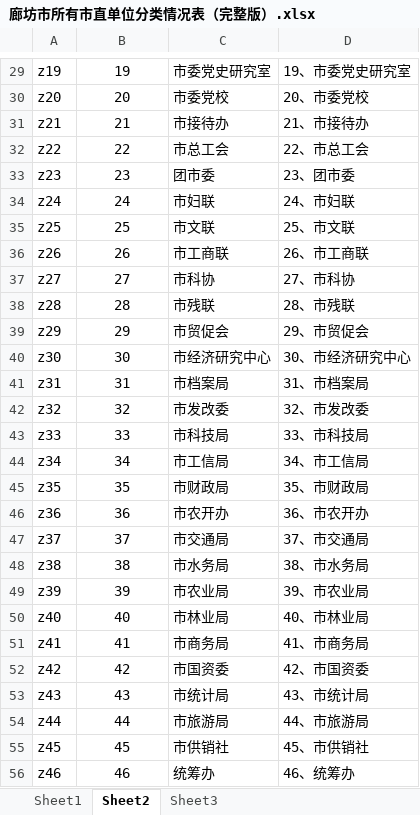
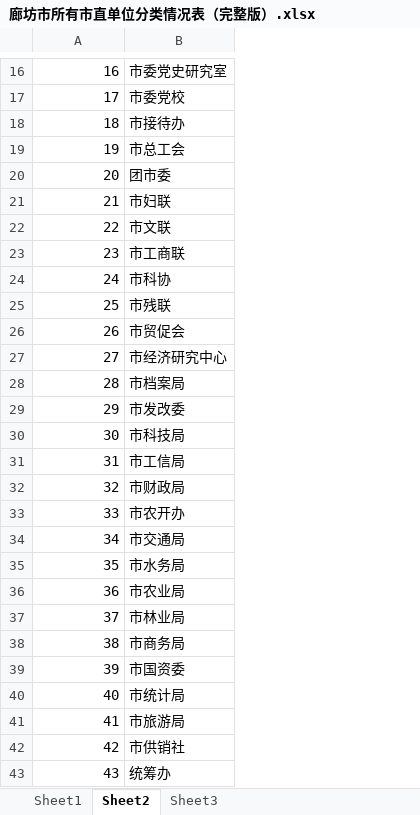
Before and after one commit to kinzohuny/php, an Excel workbook: vote/root/doc/廊坊市所有市直单位分类情况表（完整版）.xlsx, sheet Sheet2, drawn as a sheet; only a part is shown, gaps mark what is left out; values as stored, in another font and other column widths than the file's, no borders; removed rows and columns are numbered as before the commit, all else as after; the diff covers the shown part only; the diff names each change by its address in the sheet, - before the commit and + after, or states it on an @@ line.

```diff
--- a/vote/root/doc/廊坊市所有市直单位分类情况表（完整版）.xlsx (sheet Sheet2)
+++ b/vote/root/doc/廊坊市所有市直单位分类情况表（完整版）.xlsx (sheet Sheet2)
-column A, rows 29-56: z19 | z20 | z21 | z22 | z23 | z24 | z25 | z26 | z27 | z28 | z29 | z30 | z31 | z32 | z33 | z34 | z35 | z36 | z37 | z38 | z39 | z40 | z41 | z42 | z43 | z44 | z45 | z46
-column D, rows 29-56: 19、市委党史研究室 | 20、市委党校 | 21、市接待办 | 22、市总工会 | 23、团市委 | 24、市妇联 | 25、市文联 | 26、市工商联 | 27、市科协 | 28、市残联 | 29、市贸促会 | 30、市经济研究中心 | 31、市档案局 | 32、市发改委 | 33、市科技局 | 34、市工信局 | 35、市财政局 | 36、市农开办 | 37、市交通局 | 38、市水务局 | 39、市农业局 | 40、市林业局 | 41、市商务局 | 42、市国资委 | 43、市统计局 | 44、市旅游局 | 45、市供销社 | 46、统筹办
-A16:A43 alignment: center
+A16:A43 alignment: right
-A16: 19
+A16: 16
-A17: 20
+A17: 17
-A18: 21
+A18: 18
-A19: 22
+A19: 19
-A20: 23
+A20: 20
-A21: 24
+A21: 21
-A22: 25
+A22: 22
-A23: 26
+A23: 23
-A24: 27
+A24: 24
-A25: 28
+A25: 25
-A26: 29
+A26: 26
-A27: 30
+A27: 27
-A28: 31
+A28: 28
-A29: 32
+A29: 29
-A30: 33
+A30: 30
-A31: 34
+A31: 31
-A32: 35
+A32: 32
-A33: 36
+A33: 33
-A34: 37
+A34: 34
-A35: 38
+A35: 35
-A36: 39
+A36: 36
-A37: 40
+A37: 37
-A38: 41
+A38: 38
-A39: 42
+A39: 39
-A40: 43
+A40: 40
-A41: 44
+A41: 41
-A42: 45
+A42: 42
-A43: 46
+A43: 43
```
Also changed, not shown: 14 removed rows, 46 edited cells and cell formats elsewhere in this sheet, sheet Sheet3, sheet Sheet1, 10 other files.
